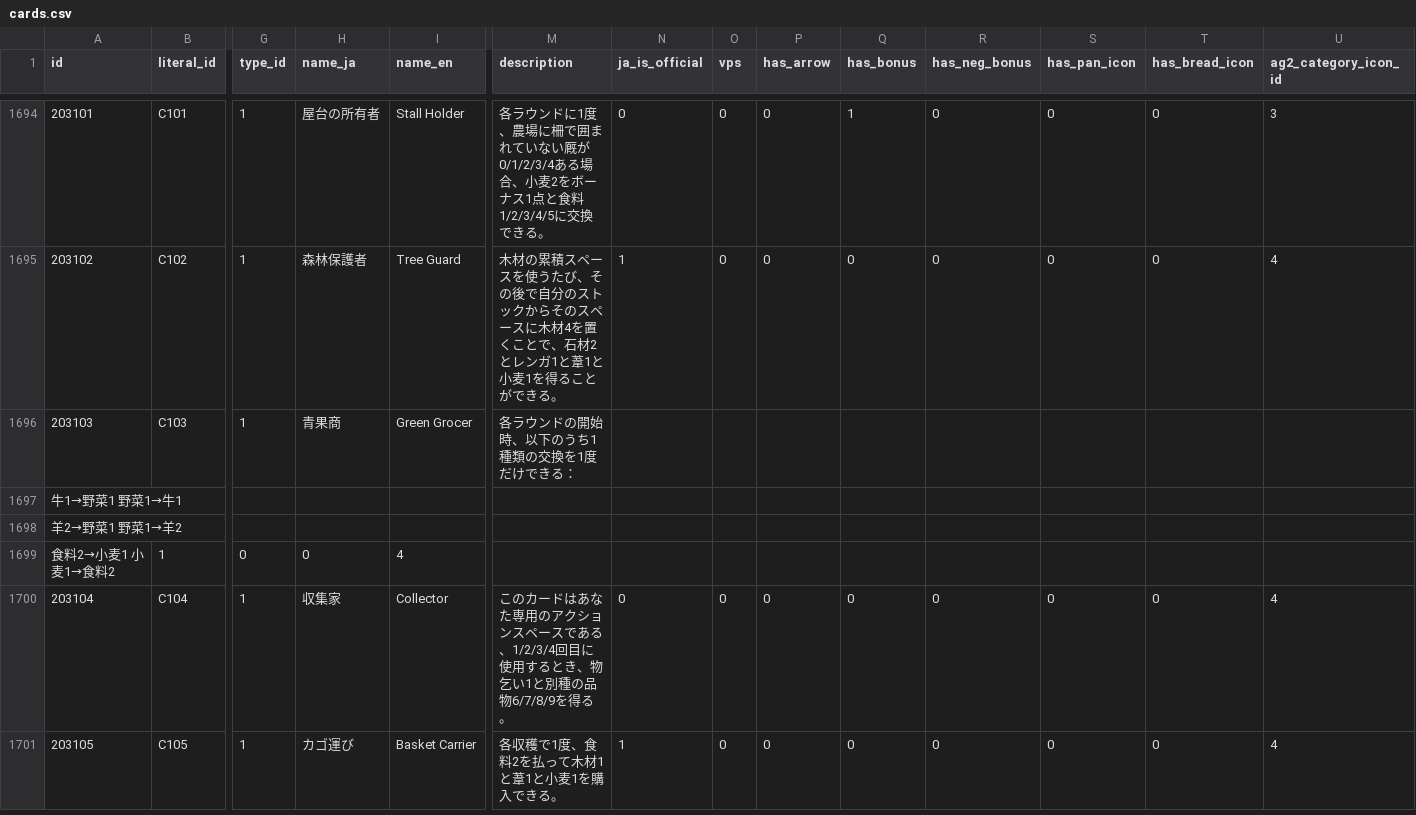
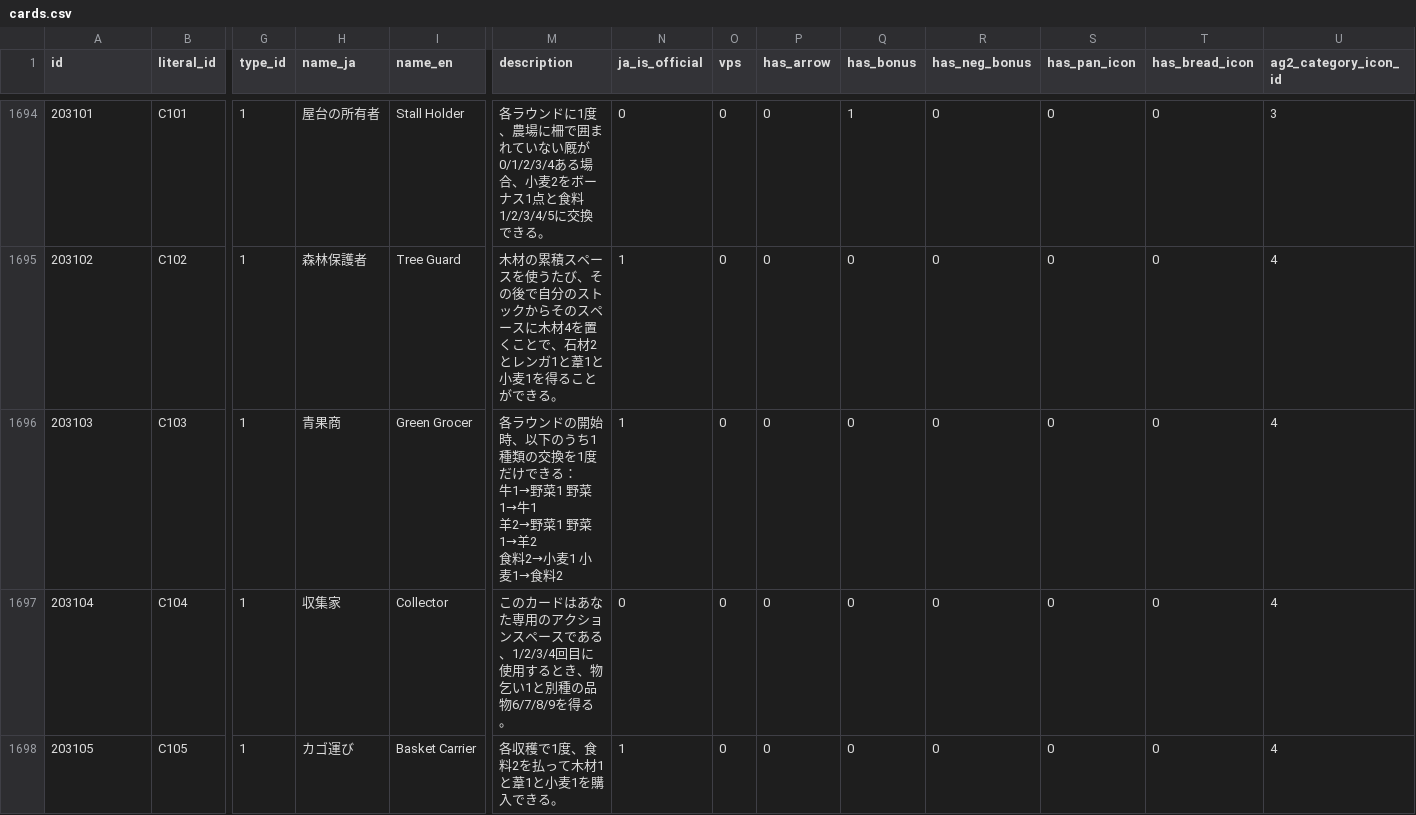
Before and after one commit to Arthur1/agricola-database-server, a CSV file: database/seeds/cards.csv, drawn as a sheet; only a part is shown, gaps mark what is left out; rows hold the shown columns only; ↵ is a line break in a cell; the diff names each change by its address in the sheet, - before the commit and + after, or states it on an @@ line.

Commit message:
use quotation

```diff
--- a/database/seeds/cards.csv
+++ b/database/seeds/cards.csv
-M1696 (description): …できる：
+M1696 (description): …できる： ↵ 牛1→野菜1 野菜1→牛1 ↵ 羊2→野菜1 野菜1→羊2 ↵ 食料2→小麦1 小麦1→食料2
-N1696 (ja_is_official): (empty)
+N1696 (ja_is_official): 1
-O1696 (vps): (empty)
+O1696 (vps): 0
-P1696 (has_arrow): (empty)
+P1696 (has_arrow): 0
-Q1696 (has_bonus): (empty)
+Q1696 (has_bonus): 0
-R1696 (has_neg_bonus): (empty)
+R1696 (has_neg_bonus): 0
-S1696 (has_pan_icon): (empty)
+S1696 (has_pan_icon): 0
-T1696 (has_bread_icon): (empty)
+T1696 (has_bread_icon): 0
-U1696 (ag2_category_icon_id): (empty)
+U1696 (ag2_category_icon_id): 4
-row 1697: 牛1→野菜1 野菜1→牛1
-row 1698: 羊2→野菜1 野菜1→羊2
-row 1699: 食料2→小麦1 小麦1→食料2 | 1 | 0 | 0 | 4
```
